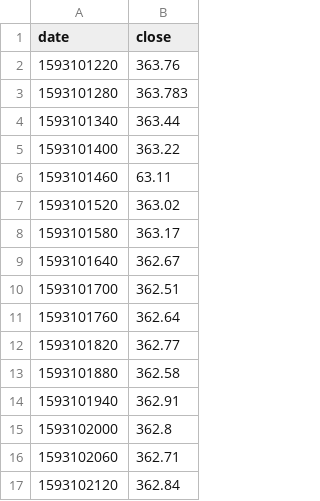
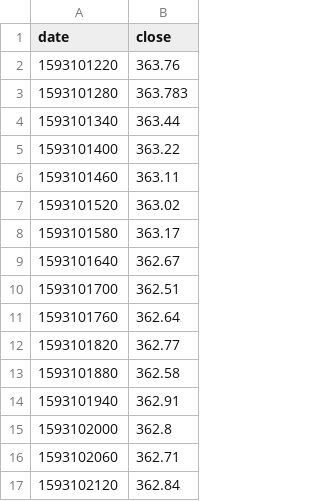
Before and after one commit to GalPin-Ark/data-csv, a CSV file: data.csv, drawn as a sheet.

Commit message:
Update data.csv

```diff
--- a/data.csv
+++ b/data.csv
@@ -5,3 +5,3 @@ date,close
 1593101400,363.22
-1593101460,63.11
+1593101460,363.11
 1593101520,363.02
```
